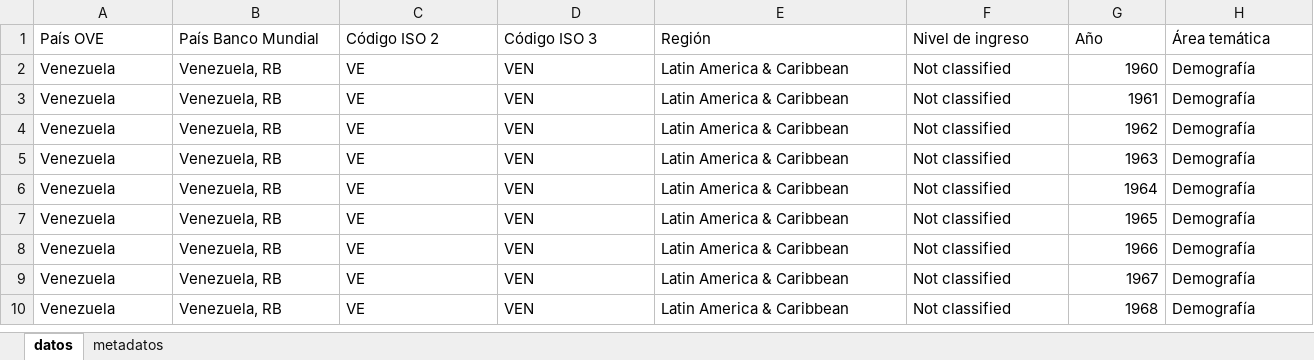
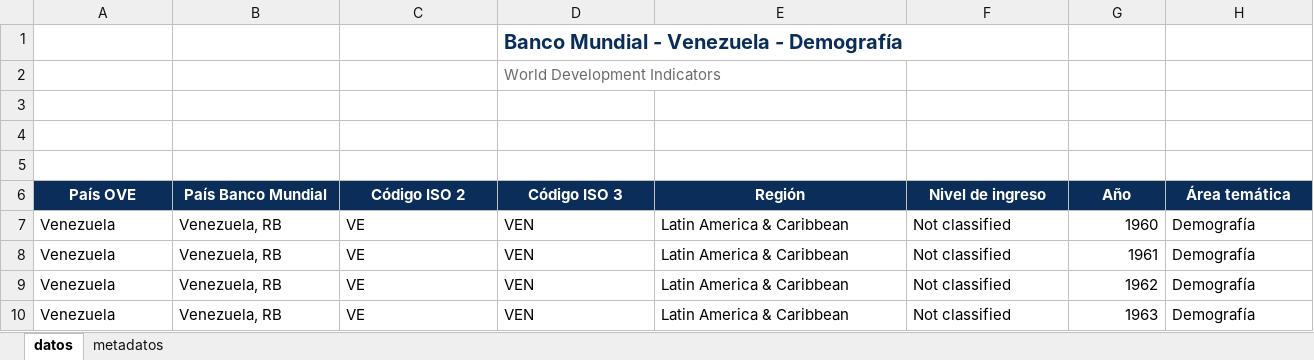
Before and after one commit to CarlosMarzol/OVE-web-github, an Excel workbook: assets/data/world-bank/excel/ove_banco_mundial_venezuela_demografia.xlsx, sheet datos, drawn as a sheet; only a part is shown; the shorter side is filled out with more unchanged rows; values as stored, in another font and other column widths than the file's, no borders; charts and pictures not drawn; addresses are those after the commit; rows hold the shown columns only; the diff covers the shown part only; the diff names each change by its address in the sheet, - before the commit and + after, or states it on an @@ line.

```diff
--- a/assets/data/world-bank/excel/ove_banco_mundial_venezuela_demografia.xlsx (sheet datos)
+++ b/assets/data/world-bank/excel/ove_banco_mundial_venezuela_demografia.xlsx (sheet datos)
+row 1:  |  |  | Banco Mundial - Venezuela - Demografía
+row 2:  |  |  | World Development Indicators
+row 3: (empty)
+row 4: (empty)
+row 5: (empty)
@@ A6:H6 fill: none → #0A2D5A, bold: off → on, text colour: black → #FFFFFF, alignment: left → center @@
```
Also changed, not shown: cell formats elsewhere in this sheet, sheet metadatos, charts or pictures, assets/data/indicadores-clave/ove_indicadores_clave_venezuela.xlsx, assets/data/world-bank/excel/ove_banco_mundial_venezuela_macroeconomia.xlsx, 35 other files.
